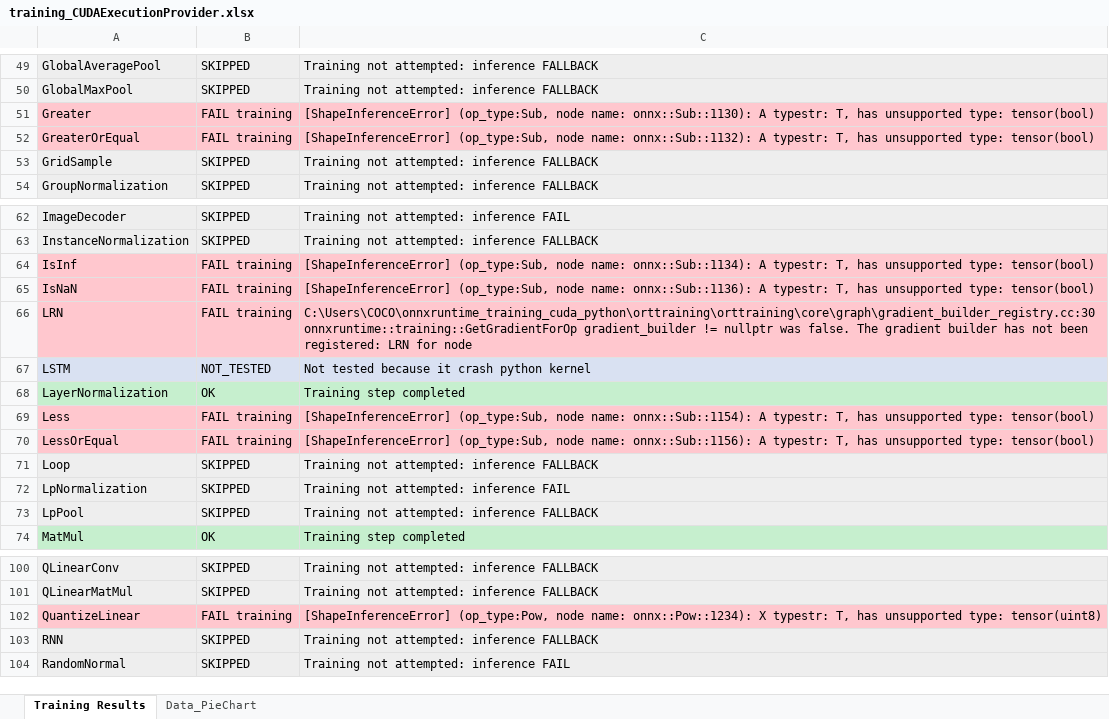
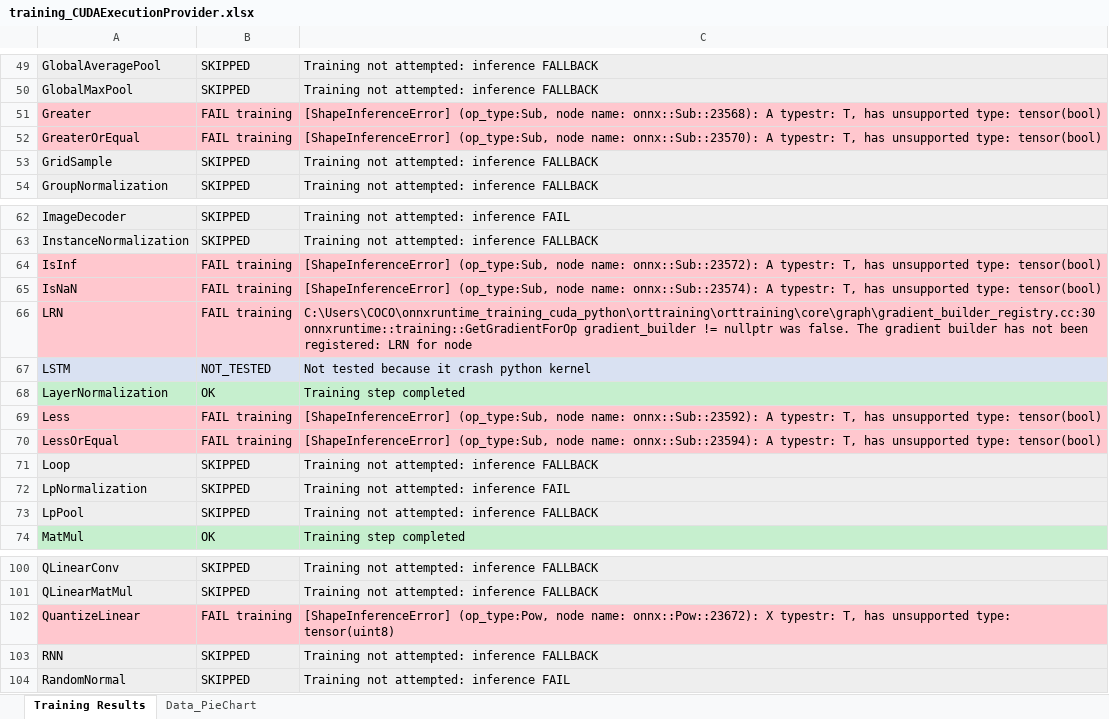
Before and after one commit to Graiphic/ONNX-Runtime, an Excel workbook: Execution Providers Tester/opset_22/NVIDIA - CUDA/training_CUDAExecutionProvider.xlsx, sheet Training Results, drawn as a sheet; only a part is shown, gaps mark what is left out; values as stored, in another font and other column widths than the file's, no borders; charts and pictures not drawn; the diff names each change by its address in the sheet, - before the commit and + after, or states it on an @@ line.

```diff
--- a/Execution Providers Tester/opset_22/NVIDIA - CUDA/training_CUDAExecutionProvider.xlsx (sheet Training Results)
+++ b/Execution Providers Tester/opset_22/NVIDIA - CUDA/training_CUDAExecutionProvider.xlsx (sheet Training Results)
-C51: …node name: onnx::Sub::1130): A typestr:…
+C51: …node name: onnx::Sub::23568): A typestr:…
-C52: …node name: onnx::Sub::1132): A typestr:…
+C52: …node name: onnx::Sub::23570): A typestr:…
-C64: …node name: onnx::Sub::1134): A typestr:…
+C64: …node name: onnx::Sub::23572): A typestr:…
-C65: …node name: onnx::Sub::1136): A typestr:…
+C65: …node name: onnx::Sub::23574): A typestr:…
-C69: …node name: onnx::Sub::1154): A typestr:…
+C69: …node name: onnx::Sub::23592): A typestr:…
-C70: …node name: onnx::Sub::1156): A typestr:…
+C70: …node name: onnx::Sub::23594): A typestr:…
-C102: …node name: onnx::Pow::1234): X typestr:…
+C102: …node name: onnx::Pow::23672): X typestr:…
```
Also changed, not shown: Execution Providers Tester/opset_22/CPU/report_CPUExecutionProvider.xlsx, Execution Providers Tester/opset_22/CPU/report_CPUExecutionProvider_aggregated.xlsx, 14 other files.
